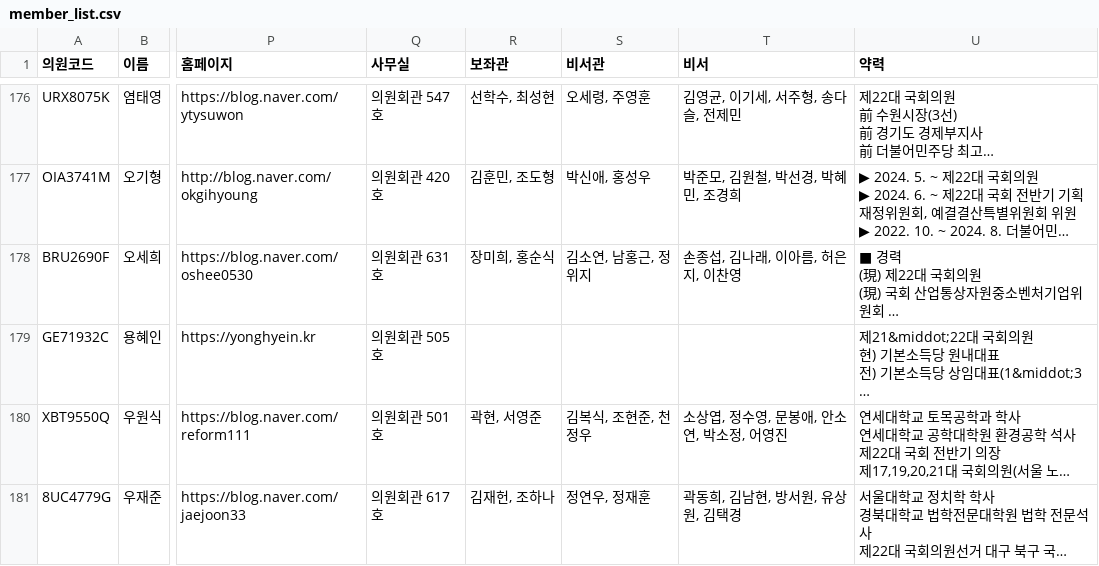
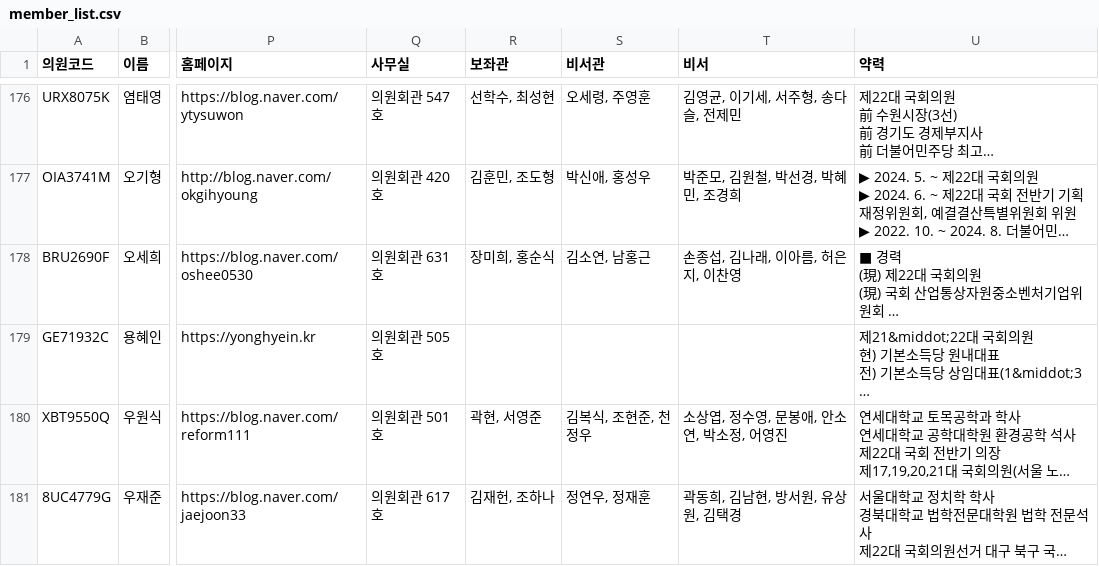
Before and after one commit to jshssysh/news-dashboard, a CSV file: member_list.csv, drawn as a sheet; only a part is shown, gaps mark what is left out; long unchanged cells end in …; the diff names each change by its address in the sheet, - before the commit and + after, or states it on an @@ line.

```diff
--- a/member_list.csv
+++ b/member_list.csv
-S178 (비서관): 김소연, 남홍근, 정위지
+S178 (비서관): 김소연, 남홍근
```
Also changed, not shown: gemini_usage.csv, 9 other files.
